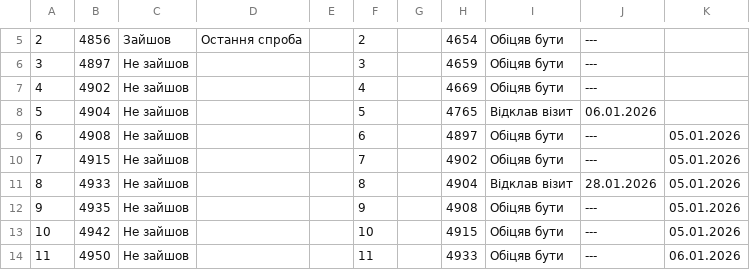
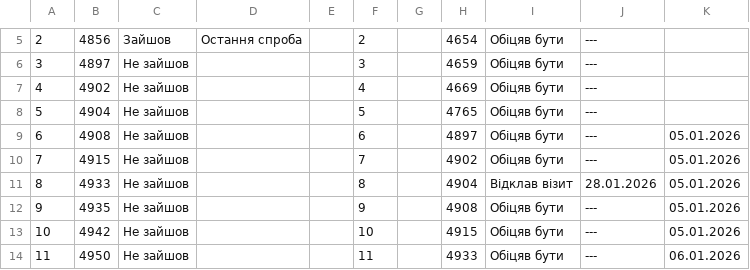
Before and after one commit to zbstof/vlk-zakrevskoho, a CSV file: daily_sheets_cache/2026-01-02.csv, drawn as a sheet; only a part is shown, gaps mark what is left out.

```diff
--- a/daily_sheets_cache/2026-01-02.csv
+++ b/daily_sheets_cache/2026-01-02.csv
@@ -11,3 +11,3 @@
 4,4902,Не зайшов,,,4,,4669,Обіцяв бути,---
-5,4904,Не зайшов,,,5,,4765,Відклав візит,06.01.2026
+5,4904,Не зайшов,,,5,,4765,Обіцяв бути,---
 6,4908,Не зайшов,,,6,,4897,Обіцяв бути,---,05.01.2026
```
Also changed, not shown: daily_sheets_cache/2026-01-05.csv.
